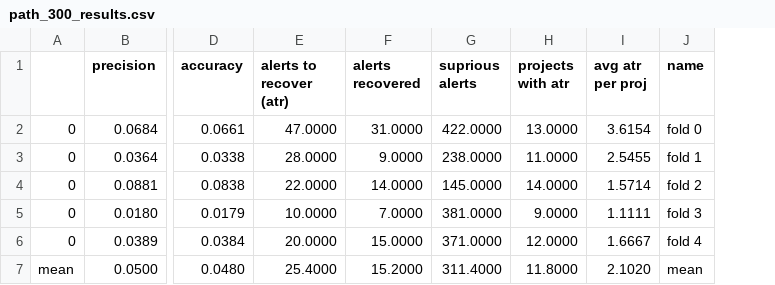
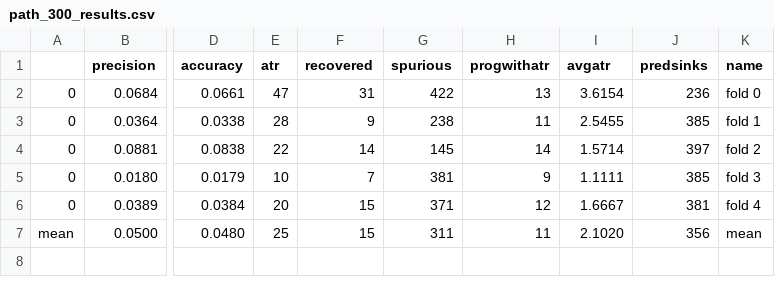
Before and after one commit to thepalbi/tsm-pipeline, a CSV file: code/notebooks/path_300_results.csv, drawn as a sheet; only a part is shown, gaps mark what is left out; removed rows and columns are numbered as before the commit, all else as after; the diff names each change by its address in the sheet, - before the commit and + after, or states it on an @@ line.

```diff
--- a/code/notebooks/path_300_results.csv
+++ b/code/notebooks/path_300_results.csv
-column E (alerts to recover (atr)), rows 2-7: 47.0000 | 28.0000 | 22.0000 | 10.0000 | 20.0000 | 25.4000
-column F (alerts recovered), rows 2-7: 31.0000 | 9.0000 | 14.0000 | 7.0000 | 15.0000 | 15.2000
-column G (suprious alerts), rows 2-7: 422.0000 | 238.0000 | 145.0000 | 381.0000 | 371.0000 | 311.4000
-column H (projects with atr), rows 2-7: 13.0000 | 11.0000 | 14.0000 | 9.0000 | 12.0000 | 11.8000
+column E (atr), rows 2-7: 47 | 28 | 22 | 10 | 20 | 25
+column F (recovered), rows 2-7: 31 | 9 | 14 | 7 | 15 | 15
+column G (spurious), rows 2-7: 422 | 238 | 145 | 381 | 371 | 311
+column H (progwithatr), rows 2-7: 13 | 11 | 14 | 9 | 12 | 11
+column J (predsinks), rows 2-7: 236 | 385 | 397 | 385 | 381 | 356
-I1: avg atr per proj
+I1: avgatr
```
Also changed, not shown: code/notebooks/nosql_200_results.csv, 8 other files.
